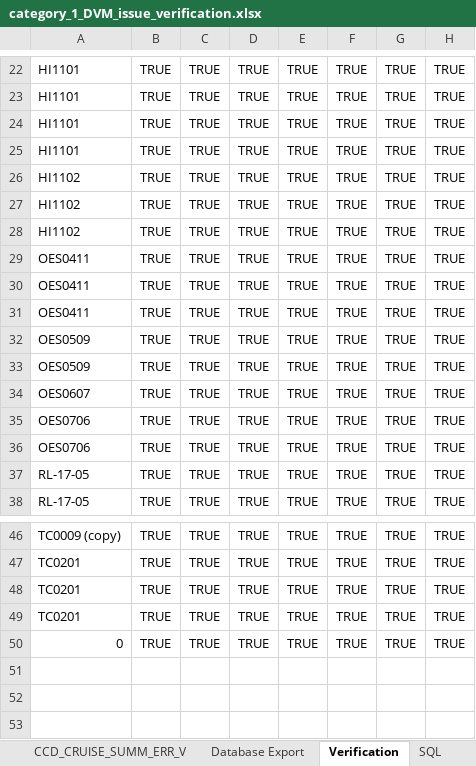
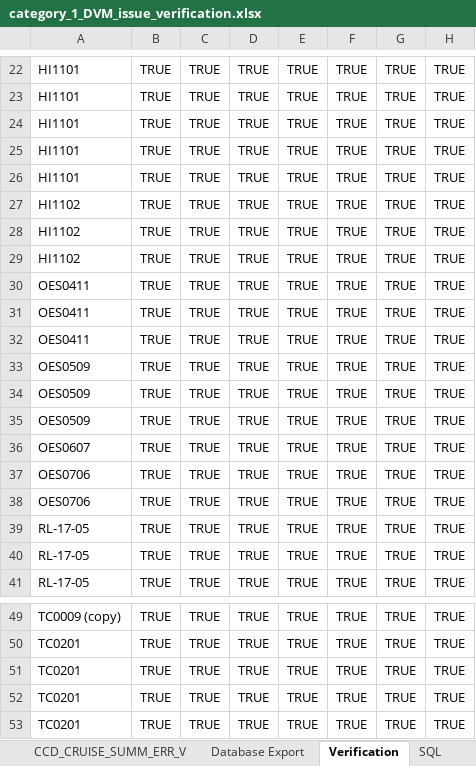
Before and after one commit to noaa-pifsc/Centralized-Cruise-Database, an Excel workbook: docs/packages/CDVM/test cases/verification_templates/category_1_DVM_issue_verification.xlsx, sheet Verification, drawn as a sheet; only a part is shown, gaps mark what is left out; values as stored, in another font and other column widths than the file's, no borders; addresses are those after the commit; the diff names each change by its address in the sheet, - before the commit and + after, or states it on an @@ line.

```diff
--- a/docs/packages/CDVM/test cases/verification_templates/category_1_DVM_issue_verification.xlsx (sheet Verification)
+++ b/docs/packages/CDVM/test cases/verification_templates/category_1_DVM_issue_verification.xlsx (sheet Verification)
+row 26: HI1101 | TRUE | TRUE | TRUE | TRUE | TRUE | TRUE | TRUE
+row 35: OES0509 | TRUE | TRUE | TRUE | TRUE | TRUE | TRUE | TRUE
+row 39: RL-17-05 | TRUE | TRUE | TRUE | TRUE | TRUE | TRUE | TRUE
-A53: 0
+A53: TC0201
```
Also changed, not shown: sheet Database Export, sheet CCD_CRUISE_SUMM_ERR_V, formulas that keep their value, docs/Cruise_Leg_DDL_DML_generator.xlsx, docs/QC Validation Criteria.xlsx, 15 other files.
